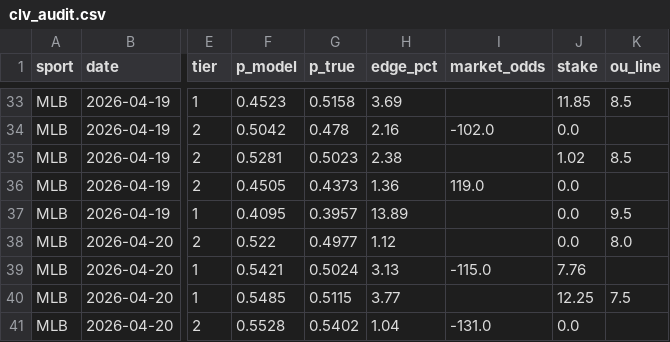
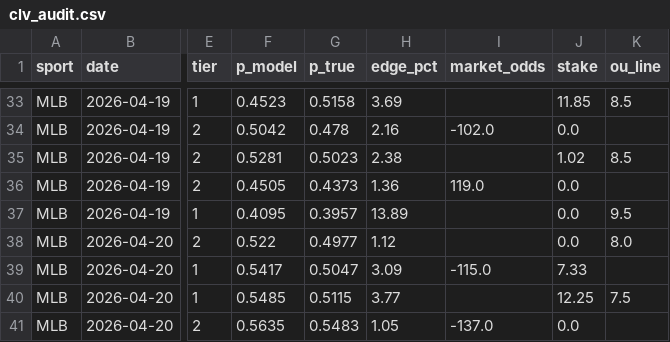
Before and after one commit to dgarcia2424/wizard-picks, a CSV file: clv_audit.csv, drawn as a sheet; only a part is shown, gaps mark what is left out; the diff names each change by its address in the sheet, - before the commit and + after, or states it on an @@ line.

```diff
--- a/clv_audit.csv
+++ b/clv_audit.csv
-F39 (p_model): 0.5421
+F39 (p_model): 0.5417
-G39 (p_true): 0.5024
+G39 (p_true): 0.5047
-H39 (edge_pct): 3.13
+H39 (edge_pct): 3.09
-J39 (stake): 7.76
+J39 (stake): 7.33
-F41 (p_model): 0.5528
+F41 (p_model): 0.5635
-G41 (p_true): 0.5402
+G41 (p_true): 0.5483
-H41 (edge_pct): 1.04
+H41 (edge_pct): 1.05
-I41 (market_odds): -131.0
+I41 (market_odds): -137.0
```
Also changed, not shown: daily_cards/daily_card_2026-04-20.csv, 17 other files.
